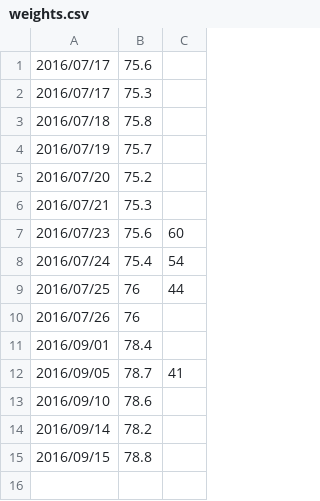
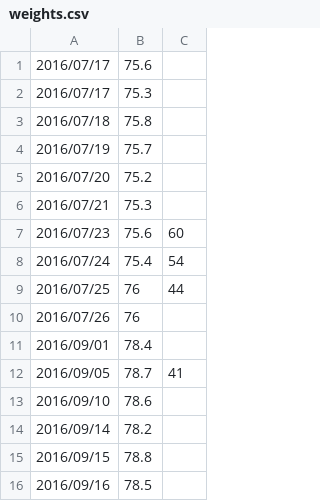
Before and after one commit to deanturpin/BMI, a CSV file: weights.csv, drawn as a sheet.

Commit message:
daily

```diff
--- a/weights.csv
+++ b/weights.csv
@@ -15 +15,2 @@
 2016/09/15,	78.8,	
+2016/09/16,	78.5,	
```
